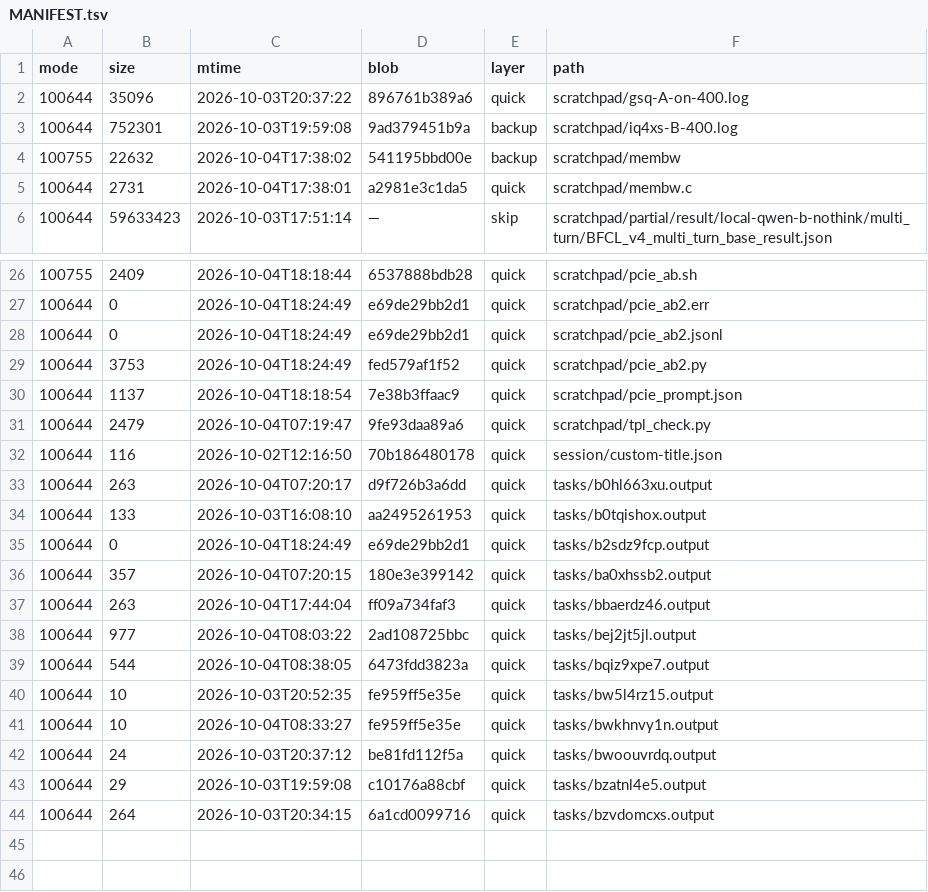
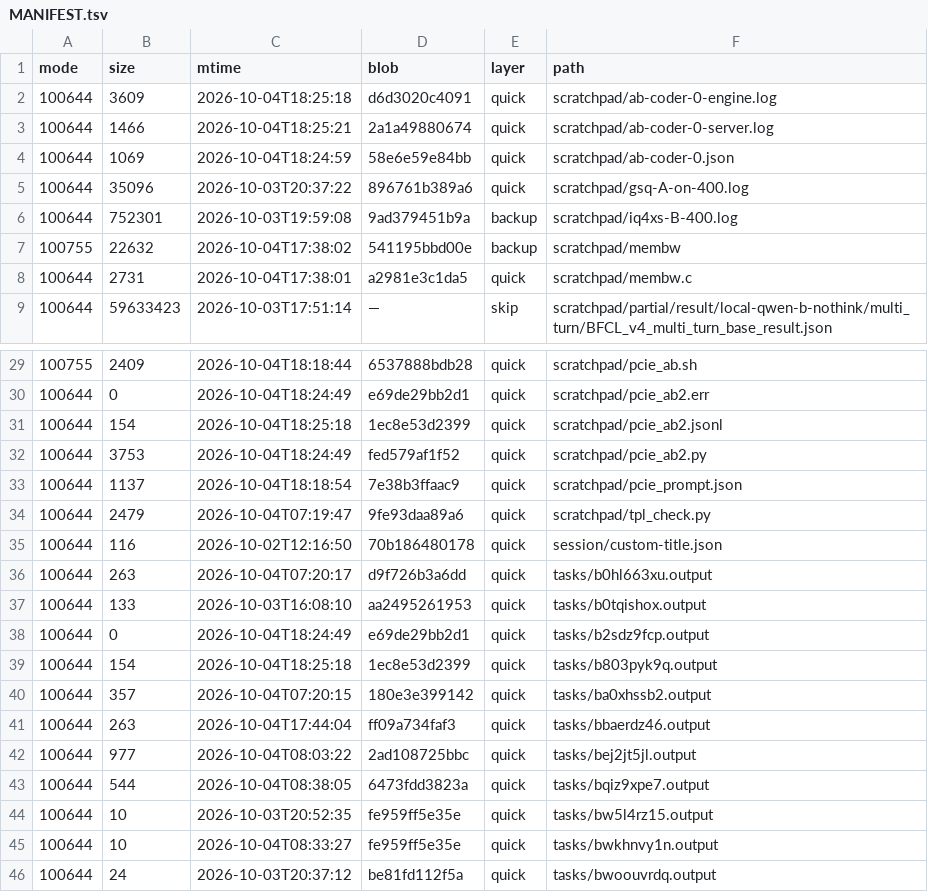
Before and after one commit to luweigen/Strata, a TSV file: _traj/work/fdd68fb3-d304-40df-b17b-5a7d3f2afd46/MANIFEST.tsv, drawn as a sheet; only a part is shown, gaps mark what is left out; the shorter side is filled out with more unchanged rows.

```diff
--- a/_traj/work/fdd68fb3-d304-40df-b17b-5a7d3f2afd46/MANIFEST.tsv
+++ b/_traj/work/fdd68fb3-d304-40df-b17b-5a7d3f2afd46/MANIFEST.tsv
@@ -1,2 +1,5 @@
 mode	size	mtime	blob	layer	path
+100644	3609	2026-10-04T18:25:18	d6d3020c4091	quick	scratchpad/ab-coder-0-engine.log
+100644	1466	2026-10-04T18:25:21	2a1a49880674	quick	scratchpad/ab-coder-0-server.log
+100644	1069	2026-10-04T18:24:59	58e6e59e84bb	quick	scratchpad/ab-coder-0.json
 100644	35096	2026-10-03T20:37:22	896761b389a6	quick	scratchpad/gsq-A-on-400.log
@@ -27,3 +30,3 @@ mode	size	mtime	blob	layer	path
 100644	0	2026-10-04T18:24:49	e69de29bb2d1	quick	scratchpad/pcie_ab2.err
-100644	0	2026-10-04T18:24:49	e69de29bb2d1	quick	scratchpad/pcie_ab2.jsonl
+100644	154	2026-10-04T18:25:18	1ec8e53d2399	quick	scratchpad/pcie_ab2.jsonl
 100644	3753	2026-10-04T18:24:49	fed579af1f52	quick	scratchpad/pcie_ab2.py
@@ -35,2 +38,3 @@ mode	size	mtime	blob	layer	path
 100644	0	2026-10-04T18:24:49	e69de29bb2d1	quick	tasks/b2sdz9fcp.output
+100644	154	2026-10-04T18:25:18	1ec8e53d2399	quick	tasks/b803pyk9q.output
 100644	357	2026-10-04T07:20:15	180e3e399142	quick	tasks/ba0xhssb2.output
```
Also changed, not shown: _traj/INDEX.tsv, 4 other files.
